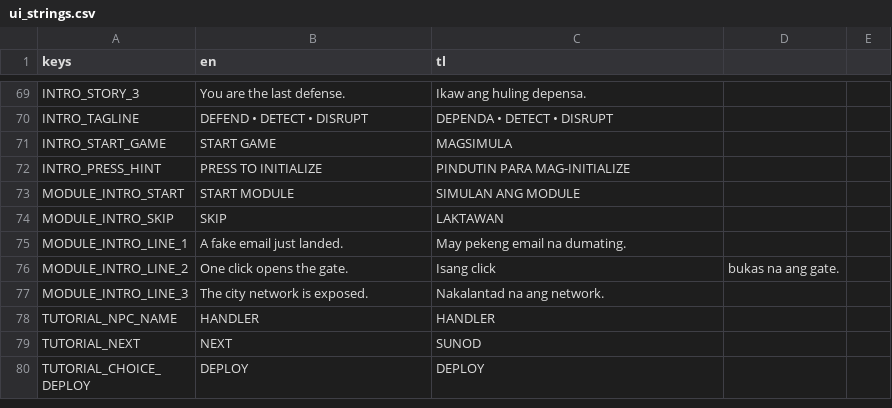
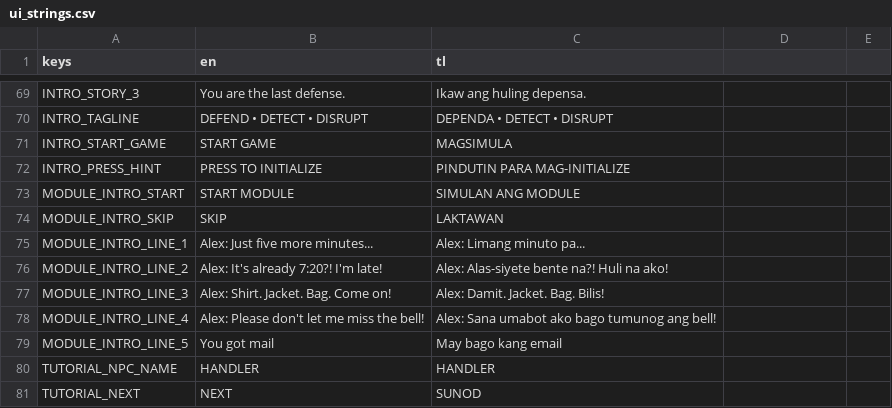
Before and after one commit to Tantalost/LevelBluer, a CSV file: frontend/content/ui_strings.csv, drawn as a sheet; only a part is shown, gaps mark what is left out; the shorter side is filled out with more unchanged rows.

Commit message:
module 1  - Stage 1 and 2

```diff
--- a/frontend/content/ui_strings.csv
+++ b/frontend/content/ui_strings.csv
@@ -74,5 +74,7 @@ MODULE_INTRO_START,START MODULE,SIMULAN ANG MODULE
 MODULE_INTRO_SKIP,SKIP,LAKTAWAN
-MODULE_INTRO_LINE_1,A fake email just landed.,May pekeng email na dumating.
-MODULE_INTRO_LINE_2,One click opens the gate.,Isang click, bukas na ang gate.
-MODULE_INTRO_LINE_3,The city network is exposed.,Nakalantad na ang network.
+MODULE_INTRO_LINE_1,Alex: Just five more minutes...,Alex: Limang minuto pa...
+MODULE_INTRO_LINE_2,Alex: It's already 7:20?! I'm late!,Alex: Alas-siyete bente na?! Huli na ako!
+MODULE_INTRO_LINE_3,Alex: Shirt. Jacket. Bag. Come on!,Alex: Damit. Jacket. Bag. Bilis!
+MODULE_INTRO_LINE_4,Alex: Please don't let me miss the bell!,Alex: Sana umabot ako bago tumunog ang bell!
+MODULE_INTRO_LINE_5,You got mail,May bago kang email
 TUTORIAL_NPC_NAME,HANDLER,HANDLER
```
Also changed, not shown: 17 other files.
